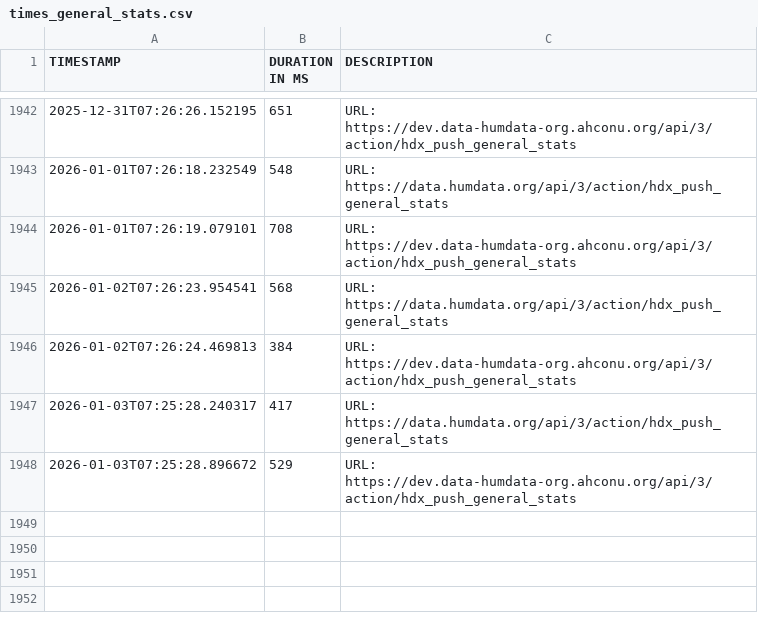
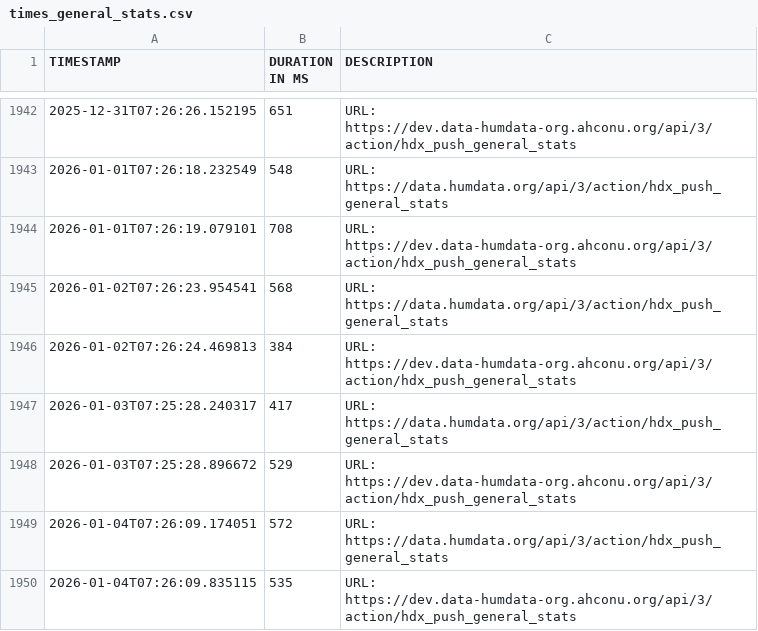
Before and after one commit to OCHA-DAP/hdx-general-scheduled-tasks, a CSV file: data/times_general_stats.csv, drawn as a sheet; only a part is shown, gaps mark what is left out.

```diff
--- a/data/times_general_stats.csv
+++ b/data/times_general_stats.csv
@@ -1948 +1948,3 @@ TIMESTAMP,DURATION IN MS,DESCRIPTION
 2026-01-03T07:25:28.896672,529,URL: https://dev.data-humdata-org.ahconu.org/api/3/action/hdx_push_general_stats
+2026-01-04T07:26:09.174051,572,URL: https://data.humdata.org/api/3/action/hdx_push_general_stats
+2026-01-04T07:26:09.835115,535,URL: https://dev.data-humdata-org.ahconu.org/api/3/action/hdx_push_general_stats
```
